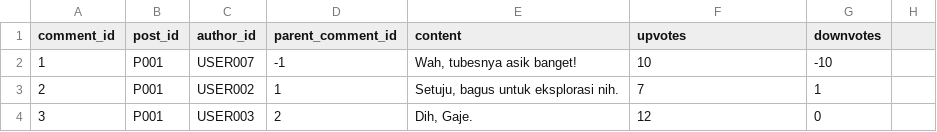
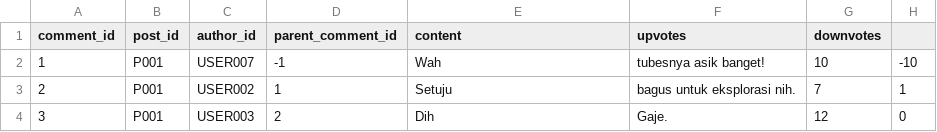
Before and after one commit to samuelsondhrm/groddit, a CSV file: config/config-2/comment.csv, drawn as a sheet.

```diff
--- a/config/config-2/comment.csv
+++ b/config/config-2/comment.csv
@@ -1,4 +1,4 @@
 comment_id,post_id,author_id,parent_comment_id,content,upvotes,downvotes
-1,P001,USER007,-1,"Wah, tubesnya asik banget!",10,-10
-2,P001,USER002,1,"Setuju, bagus untuk eksplorasi nih.",7,1
-3,P001,USER003,2,"Dih, Gaje.",12,0
+1,P001,USER007,-1,Wah, tubesnya asik banget!,10,-10
+2,P001,USER002,1,Setuju, bagus untuk eksplorasi nih.,7,1
+3,P001,USER003,2,Dih, Gaje.,12,0
```
Also changed, not shown: config/config-2/post.csv, config/config-2/user.csv, 6 other files.
